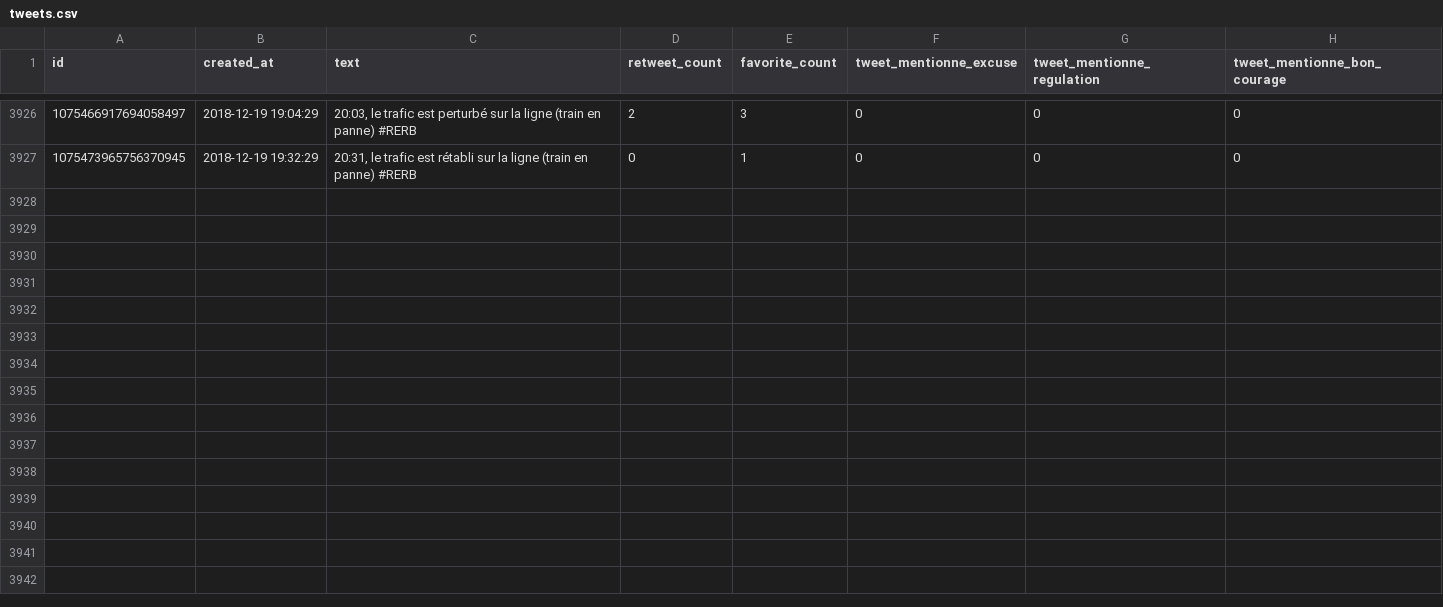
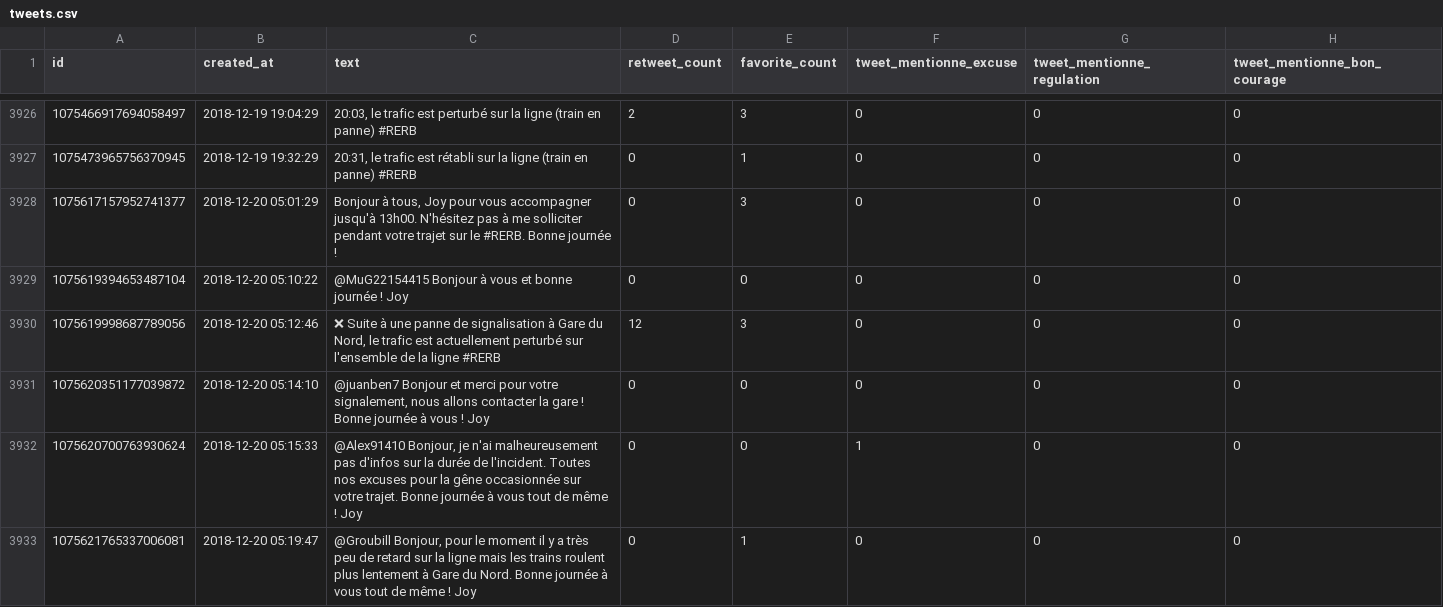
Before and after one commit to AntoineAugusti/tweets-rerb, a CSV file: tweets.csv, drawn as a sheet; only a part is shown, gaps mark what is left out; the diff covers the shown part only; the diff names each change by its address in the sheet, - before the commit and + after, or states it on an @@ line.

Commit message:
New tweets at 2018-12-20T06:00:36Z [skip ci]

```diff
--- a/tweets.csv
+++ b/tweets.csv
+row 3928: 1075617157952741377 | 2018-12-20 05:01:29 | Bonjour à tous, Joy pour vous accompagner jusqu'à 13h00. N'hésitez pas à me solliciter pendant votre trajet sur le #RERB. Bonne journée ! | 0 | 3 | 0 | 0 | 0
+row 3929: 1075619394653487104 | 2018-12-20 05:10:22 | @MuG22154415 Bonjour à vous et bonne journée ! Joy | 0 | 0 | 0 | 0 | 0
+row 3930: 1075619998687789056 | 2018-12-20 05:12:46 | ❌ Suite à une panne de signalisation à Gare du Nord, le trafic est actuellement perturbé sur l'ensemble de la ligne #RERB | 12 | 3 | 0 | 0 | 0
+row 3931: 1075620351177039872 | 2018-12-20 05:14:10 | @juanben7 Bonjour et merci pour votre signalement, nous allons contacter la gare ! Bonne journée à vous ! Joy | 0 | 0 | 0 | 0 | 0
+row 3932: 1075620700763930624 | 2018-12-20 05:15:33 | @Alex91410 Bonjour, je n'ai malheureusement pas d'infos sur la durée de l'incident. Toutes nos excuses pour la gêne occasionnée sur votre trajet. Bonne journée à vous tout de même ! Joy | 0 | 0 | 1 | 0 | 0
+row 3933: 1075621765337006081 | 2018-12-20 05:19:47 | @Groubill Bonjour, pour le moment il y a très peu de retard sur la ligne mais les trains roulent plus lentement à Gare du Nord. Bonne journée à vous tout de même ! Joy | 0 | 1 | 0 | 0 | 0
```
Also changed, not shown: 6 added rows, 1 moved row and 1 edited cell elsewhere in this file.
